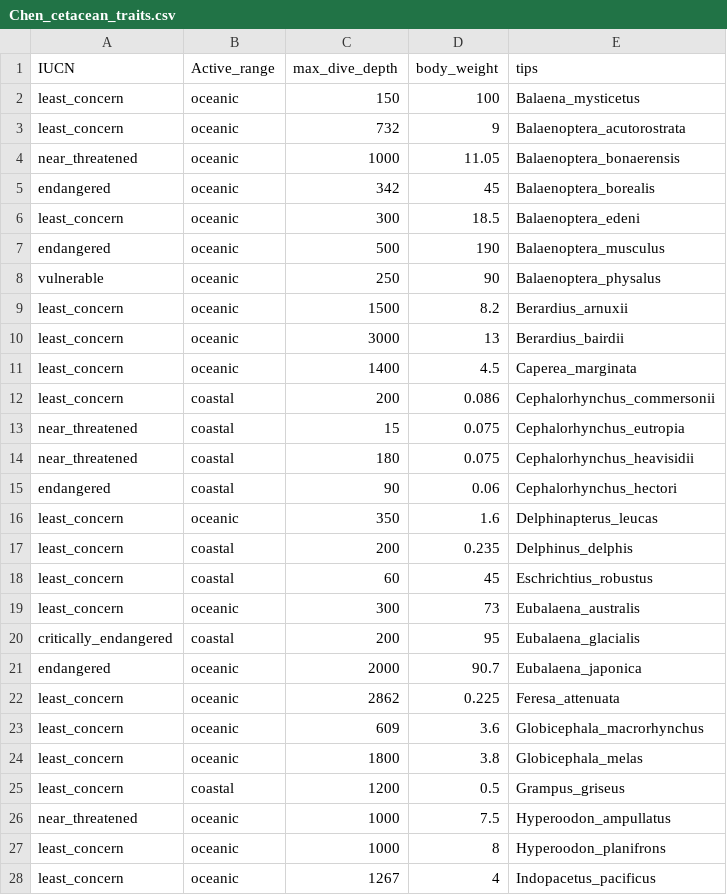
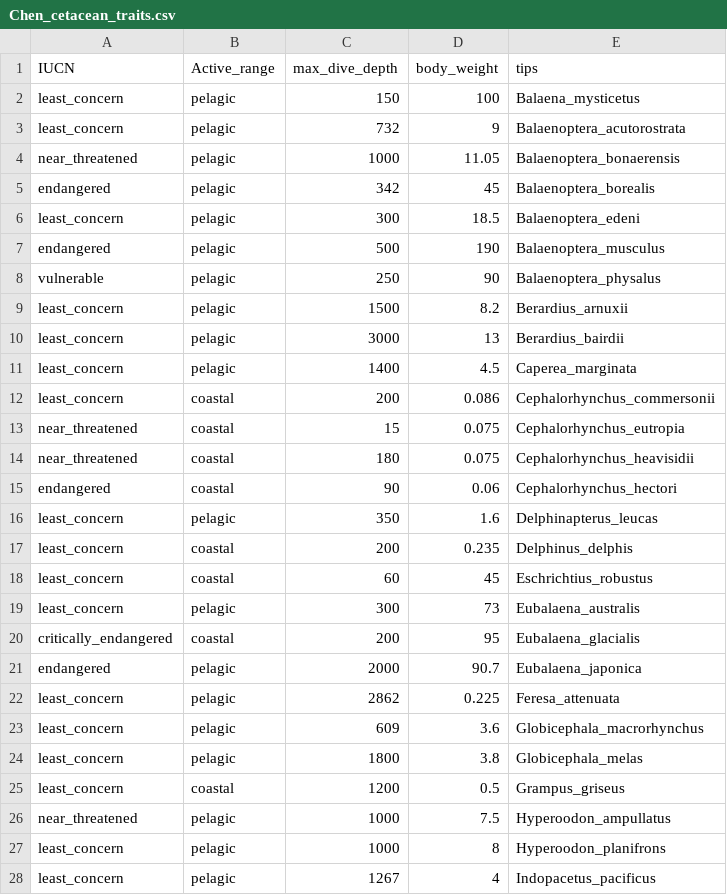
Before and after one commit to maxshafer/fish_sleep, a CSV file: Chen_cetacean_traits.csv, drawn as a sheet; only a part is shown; the diff covers the shown part only.

```diff
--- a/Chen_cetacean_traits.csv
+++ b/Chen_cetacean_traits.csv
@@ -1,12 +1,12 @@
 "IUCN","Active_range","max_dive_depth","body_weight","tips"
-"least_concern","oceanic",150,100,"Balaena_mysticetus"
-"least_concern","oceanic",732,9,"Balaenoptera_acutorostrata"
-"near_threatened","oceanic",1000,11.05,"Balaenoptera_bonaerensis"
-"endangered","oceanic",342,45,"Balaenoptera_borealis"
-"least_concern","oceanic",300,18.5,"Balaenoptera_edeni"
-"endangered","oceanic",500,190,"Balaenoptera_musculus"
-"vulnerable","oceanic",250,90,"Balaenoptera_physalus"
-"least_concern","oceanic",1500,8.2,"Berardius_arnuxii"
-"least_concern","oceanic",3000,13,"Berardius_bairdii"
-"least_concern","oceanic",1400,4.5,"Caperea_marginata"
+"least_concern","pelagic",150,100,"Balaena_mysticetus"
+"least_concern","pelagic",732,9,"Balaenoptera_acutorostrata"
+"near_threatened","pelagic",1000,11.05,"Balaenoptera_bonaerensis"
+"endangered","pelagic",342,45,"Balaenoptera_borealis"
+"least_concern","pelagic",300,18.5,"Balaenoptera_edeni"
+"endangered","pelagic",500,190,"Balaenoptera_musculus"
+"vulnerable","pelagic",250,90,"Balaenoptera_physalus"
+"least_concern","pelagic",1500,8.2,"Berardius_arnuxii"
+"least_concern","pelagic",3000,13,"Berardius_bairdii"
+"least_concern","pelagic",1400,4.5,"Caperea_marginata"
 "least_concern","coastal",200,0.086,"Cephalorhynchus_commersonii"
@@ -15,14 +15,14 @@
 "endangered","coastal",90,0.06,"Cephalorhynchus_hectori"
-"least_concern","oceanic",350,1.6,"Delphinapterus_leucas"
+"least_concern","pelagic",350,1.6,"Delphinapterus_leucas"
 "least_concern","coastal",200,0.235,"Delphinus_delphis"
 "least_concern","coastal",60,45,"Eschrichtius_robustus"
-"least_concern","oceanic",300,73,"Eubalaena_australis"
+"least_concern","pelagic",300,73,"Eubalaena_australis"
 "critically_endangered","coastal",200,95,"Eubalaena_glacialis"
-"endangered","oceanic",2000,90.7,"Eubalaena_japonica"
-"least_concern","oceanic",2862,0.225,"Feresa_attenuata"
-"least_concern","oceanic",609,3.6,"Globicephala_macrorhynchus"
-"least_concern","oceanic",1800,3.8,"Globicephala_melas"
+"endangered","pelagic",2000,90.7,"Eubalaena_japonica"
+"least_concern","pelagic",2862,0.225,"Feresa_attenuata"
+"least_concern","pelagic",609,3.6,"Globicephala_macrorhynchus"
+"least_concern","pelagic",1800,3.8,"Globicephala_melas"
 "least_concern","coastal",1200,0.5,"Grampus_griseus"
-"near_threatened","oceanic",1000,7.5,"Hyperoodon_ampullatus"
-"least_concern","oceanic",1000,8,"Hyperoodon_planifrons"
-"least_concern","oceanic",1267,4,"Indopacetus_pacificus"
+"near_threatened","pelagic",1000,7.5,"Hyperoodon_ampullatus"
+"least_concern","pelagic",1000,8,"Hyperoodon_planifrons"
+"least_concern","pelagic",1267,4,"Indopacetus_pacificus"
```
Also changed, not shown: 32 edited cells elsewhere in this file, 1 other file.
